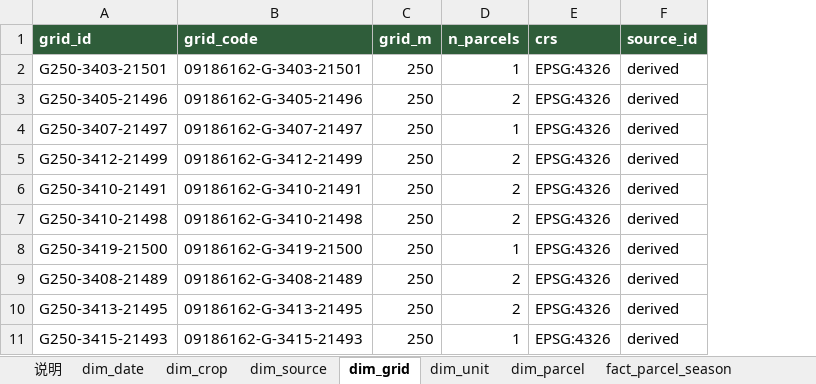
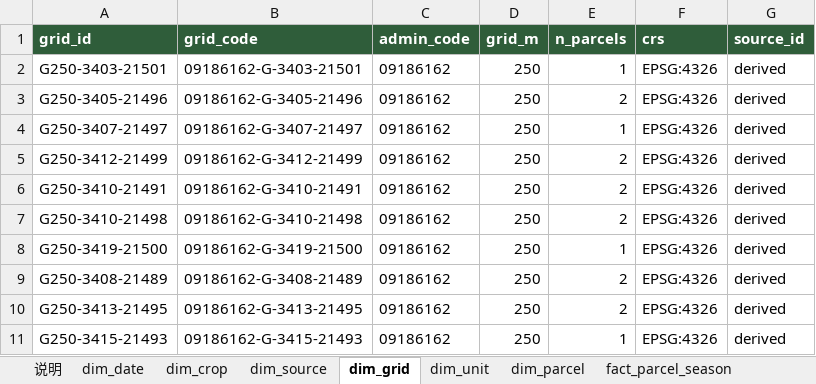
Before and after one commit to foursim/foursim.github.io, an Excel workbook: tables/农业监测数据.xlsx, sheet dim_grid, drawn as a sheet; only a part is shown; values as stored, in another font and other column widths than the file's, no borders; the diff names each change by its address in the sheet, - before the commit and + after, or states it on an @@ line.

```diff
--- a/tables/农业监测数据.xlsx (sheet dim_grid)
+++ b/tables/农业监测数据.xlsx (sheet dim_grid)
+column C (admin_code), rows 2-11: all 09186162
```
Also changed, not shown: sheet dim_data_element, sheet dim_crop, sheet dim_source, sheet dim_parcel, sheet 说明, sheet dim_variable, 39 other files.
